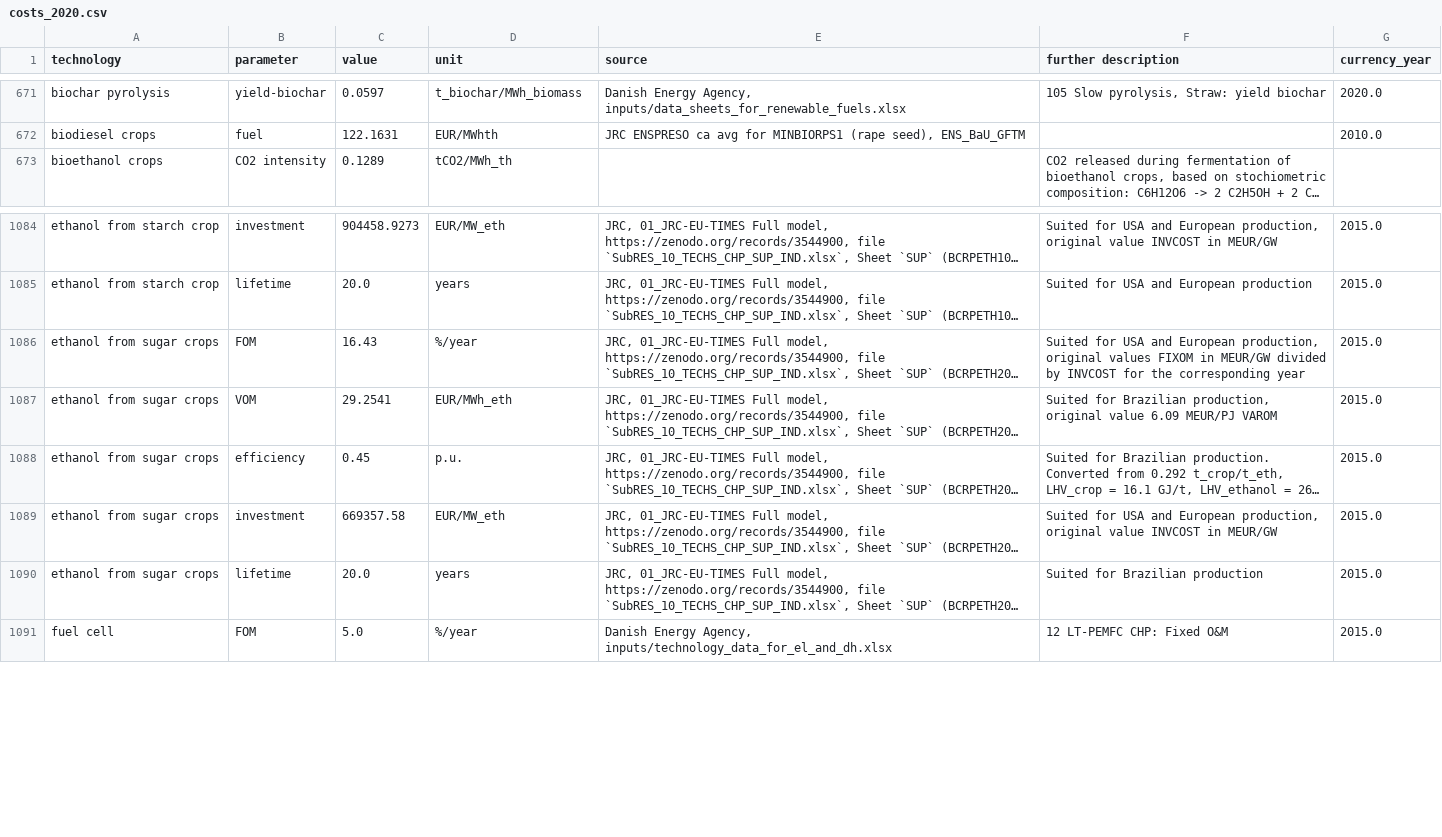
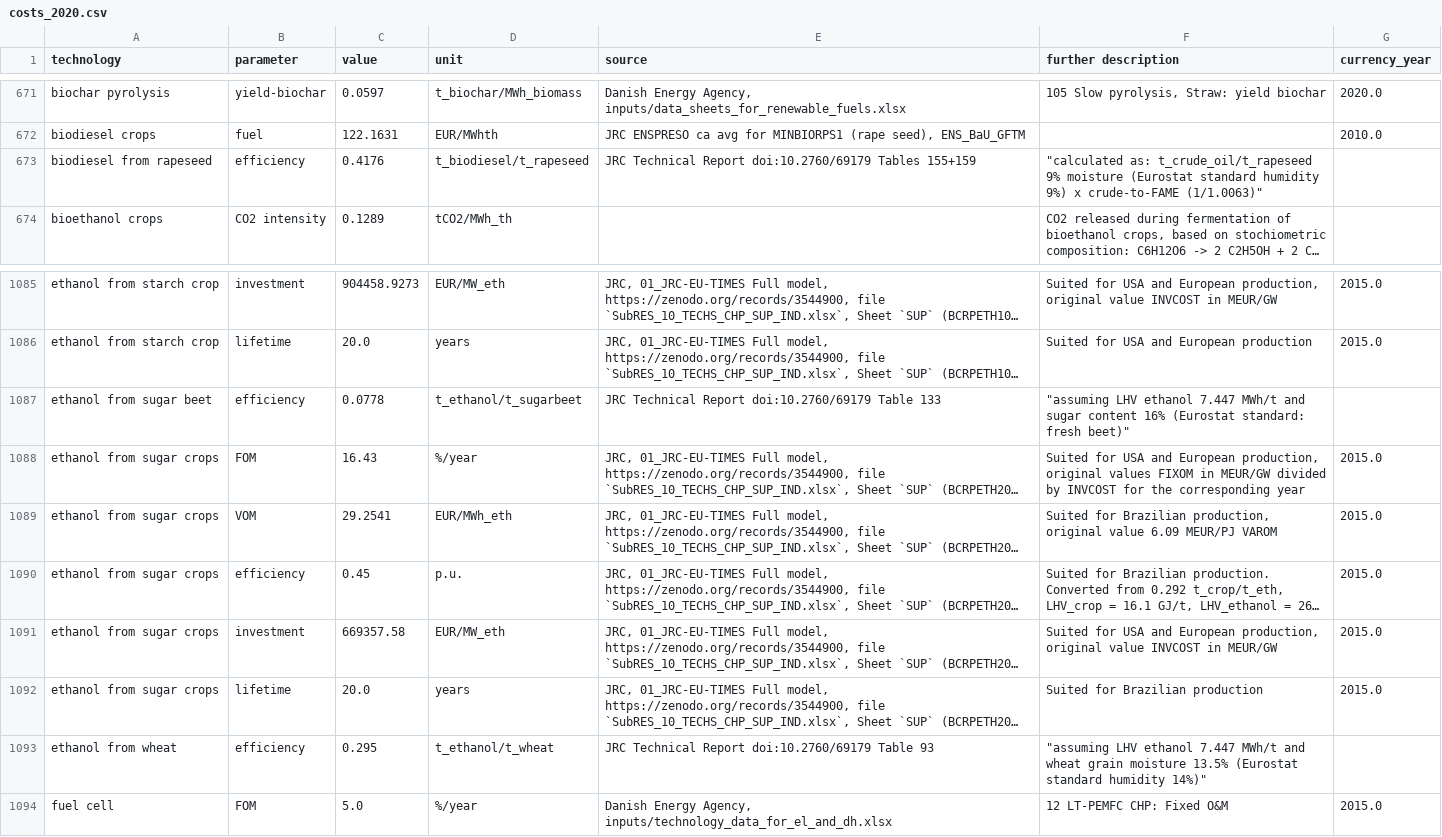
Before and after one commit to BertoGBG/technology-data, a CSV file: outputs/costs_2020.csv, drawn as a sheet; only a part is shown, gaps mark what is left out; long unchanged cells end in …; the diff names each change by its address in the sheet, - before the commit and + after, or states it on an @@ line.

```diff
--- a/outputs/costs_2020.csv
+++ b/outputs/costs_2020.csv
+row 673: biodiesel from rapeseed | efficiency | 0.4176 | t_biodiesel/t_rapeseed | JRC Technical Report doi:10.2760/69179 Tables 155+159 | "calculated as: t_crude_oil/t_rapeseed 9% moisture (Eurostat standard humidity 9%) x crude-to-FAME (1/1.0063)"
+row 1087: ethanol from sugar beet | efficiency | 0.0778 | t_ethanol/t_sugarbeet | JRC Technical Report doi:10.2760/69179 Table 133 | "assuming LHV ethanol 7.447 MWh/t and sugar content 16% (Eurostat standard: fresh beet)"
+row 1093: ethanol from wheat | efficiency | 0.295 | t_ethanol/t_wheat | JRC Technical Report doi:10.2760/69179 Table 93 | "assuming LHV ethanol 7.447 MWh/t and wheat grain moisture 13.5% (Eurostat standard humidity 14%)"
```
Also changed, not shown: inputs/manual_input_extra.csv, outputs/costs_2025.csv, 14 other files.
